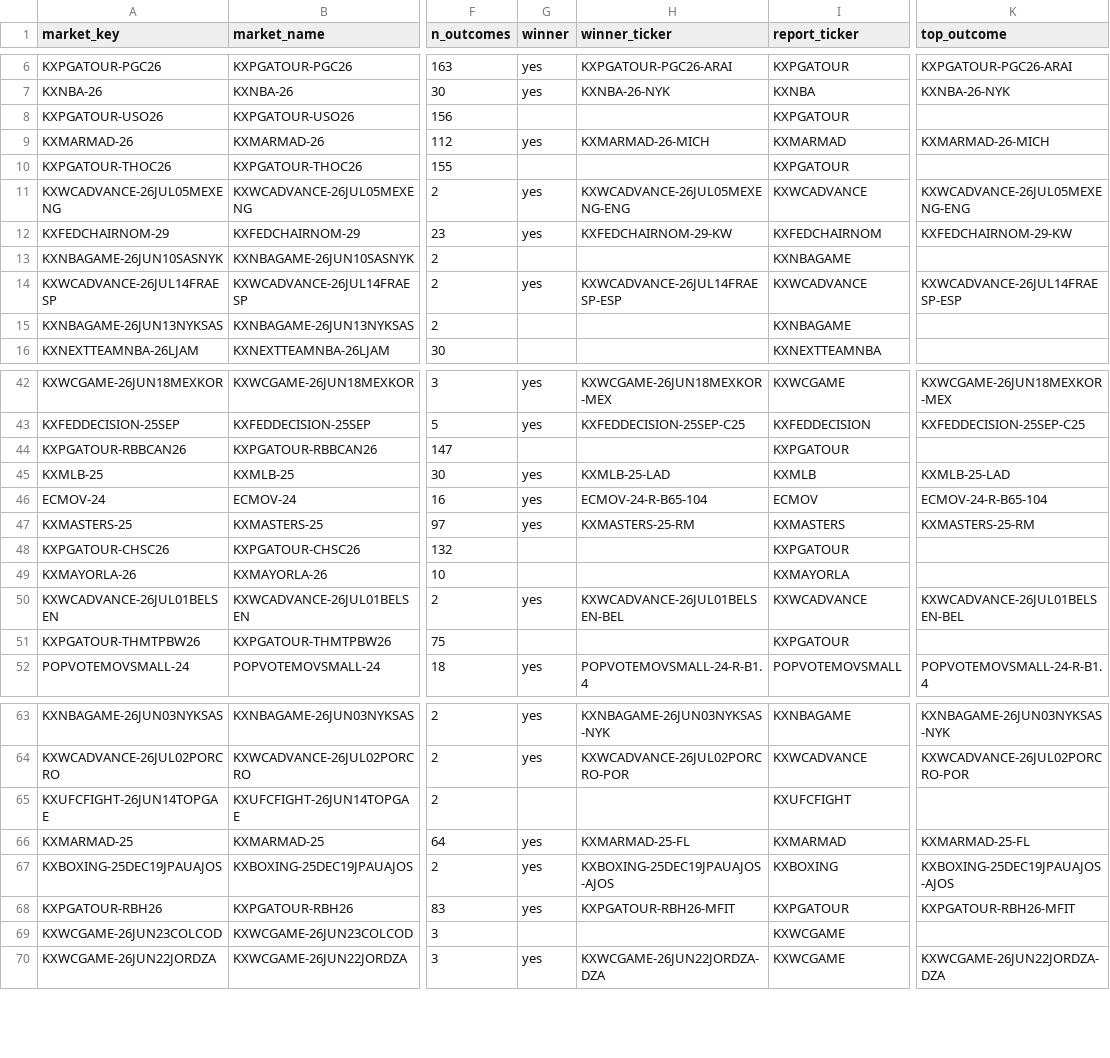
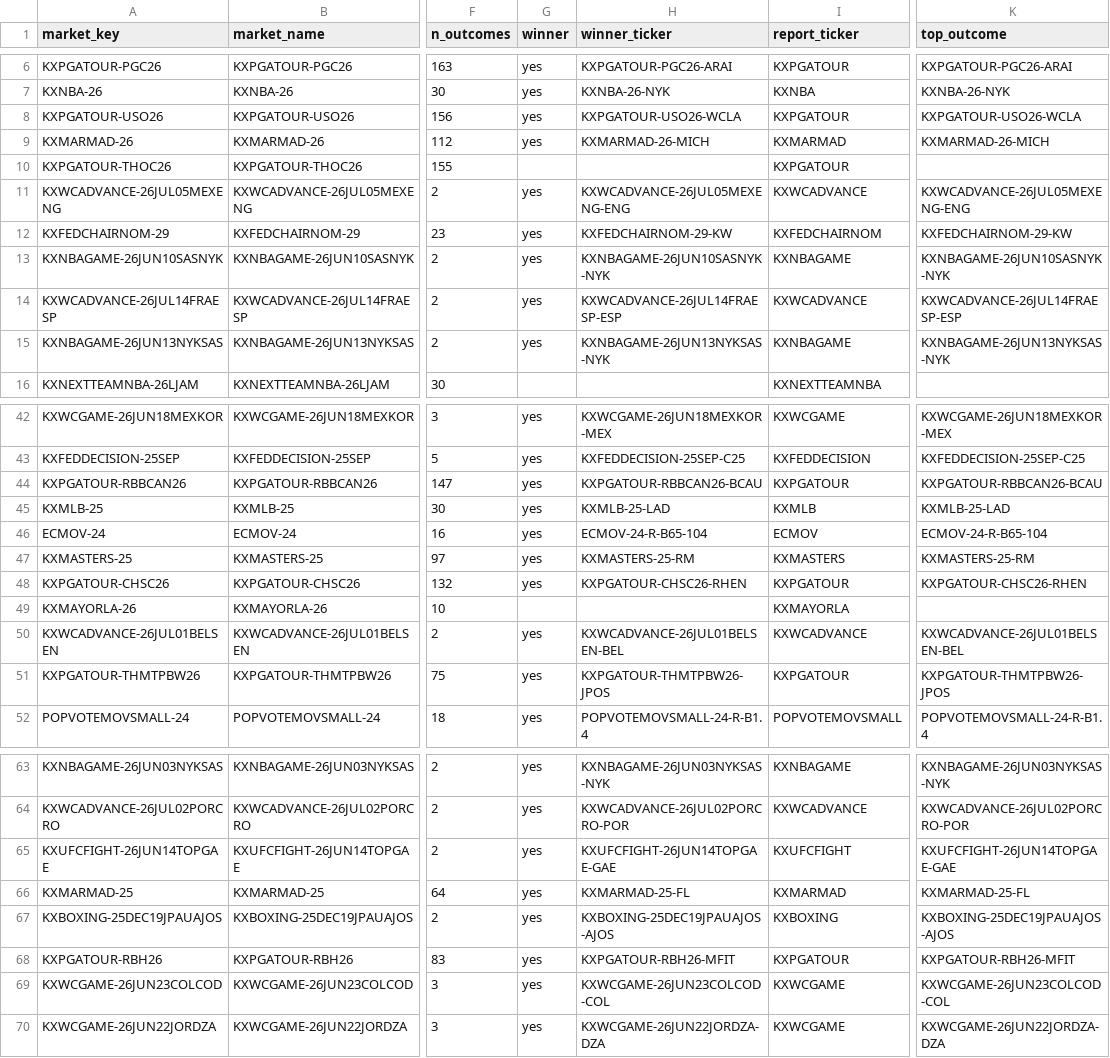
Before and after one commit to Doboyle95/kalshi-dashboard, a CSV file: src/data/market_leaderboard.csv, drawn as a sheet; only a part is shown, gaps mark what is left out; the diff covers the shown part only; the diff names each change by its address in the sheet, - before the commit and + after, or states it on an @@ line.

Commit message:
data: cadence cycle refresh

```diff
--- a/src/data/market_leaderboard.csv
+++ b/src/data/market_leaderboard.csv
-G8 (winner): (empty)
+G8 (winner): yes
-H8 (winner_ticker): (empty)
+H8 (winner_ticker): KXPGATOUR-USO26-WCLA
-K8 (top_outcome): (empty)
+K8 (top_outcome): KXPGATOUR-USO26-WCLA
-G13 (winner): (empty)
+G13 (winner): yes
-H13 (winner_ticker): (empty)
+H13 (winner_ticker): KXNBAGAME-26JUN10SASNYK-NYK
-K13 (top_outcome): (empty)
+K13 (top_outcome): KXNBAGAME-26JUN10SASNYK-NYK
-G15 (winner): (empty)
+G15 (winner): yes
-H15 (winner_ticker): (empty)
+H15 (winner_ticker): KXNBAGAME-26JUN13NYKSAS-NYK
-K15 (top_outcome): (empty)
+K15 (top_outcome): KXNBAGAME-26JUN13NYKSAS-NYK
-G44 (winner): (empty)
+G44 (winner): yes
-H44 (winner_ticker): (empty)
+H44 (winner_ticker): KXPGATOUR-RBBCAN26-BCAU
-K44 (top_outcome): (empty)
+K44 (top_outcome): KXPGATOUR-RBBCAN26-BCAU
-G48 (winner): (empty)
+G48 (winner): yes
-H48 (winner_ticker): (empty)
+H48 (winner_ticker): KXPGATOUR-CHSC26-RHEN
-K48 (top_outcome): (empty)
+K48 (top_outcome): KXPGATOUR-CHSC26-RHEN
-G51 (winner): (empty)
+G51 (winner): yes
-H51 (winner_ticker): (empty)
+H51 (winner_ticker): KXPGATOUR-THMTPBW26-JPOS
-K51 (top_outcome): (empty)
+K51 (top_outcome): KXPGATOUR-THMTPBW26-JPOS
-G65 (winner): (empty)
+G65 (winner): yes
-H65 (winner_ticker): (empty)
+H65 (winner_ticker): KXUFCFIGHT-26JUN14TOPGAE-GAE
-K65 (top_outcome): (empty)
+K65 (top_outcome): KXUFCFIGHT-26JUN14TOPGAE-GAE
-G69 (winner): (empty)
+G69 (winner): yes
-H69 (winner_ticker): (empty)
+H69 (winner_ticker): KXWCGAME-26JUN23COLCOD-COL
-K69 (top_outcome): (empty)
+K69 (top_outcome): KXWCGAME-26JUN23COLCOD-COL
```
Also changed, not shown: 135 edited cells elsewhere in this file, src/data/large_trades.csv, 3 other files.
